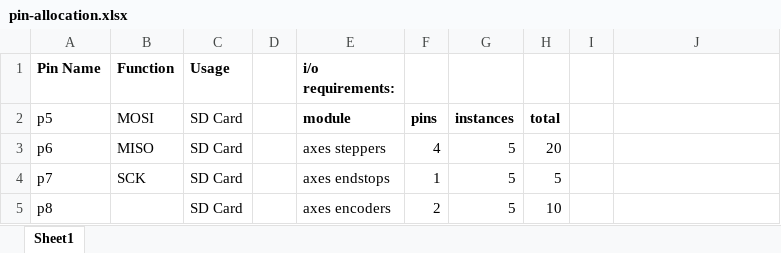
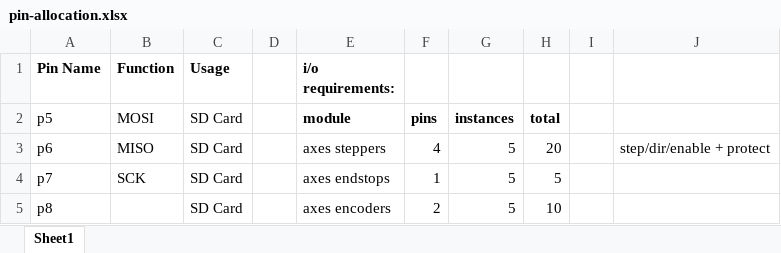
Before and after one commit to Hoektronics/Shukongji, an Excel workbook: electronics/mbed-motherboard/pin-allocation.xlsx, sheet Sheet1, drawn as a sheet; only a part is shown; values as stored, in another font and other column widths than the file's, no borders; the diff names each change by its address in the sheet, - before the commit and + after, or states it on an @@ line.

```diff
--- a/electronics/mbed-motherboard/pin-allocation.xlsx (sheet Sheet1)
+++ b/electronics/mbed-motherboard/pin-allocation.xlsx (sheet Sheet1)
-J3: (empty)
+J3: step/dir/enable + protect
```
Also changed, not shown: 5 other files.
